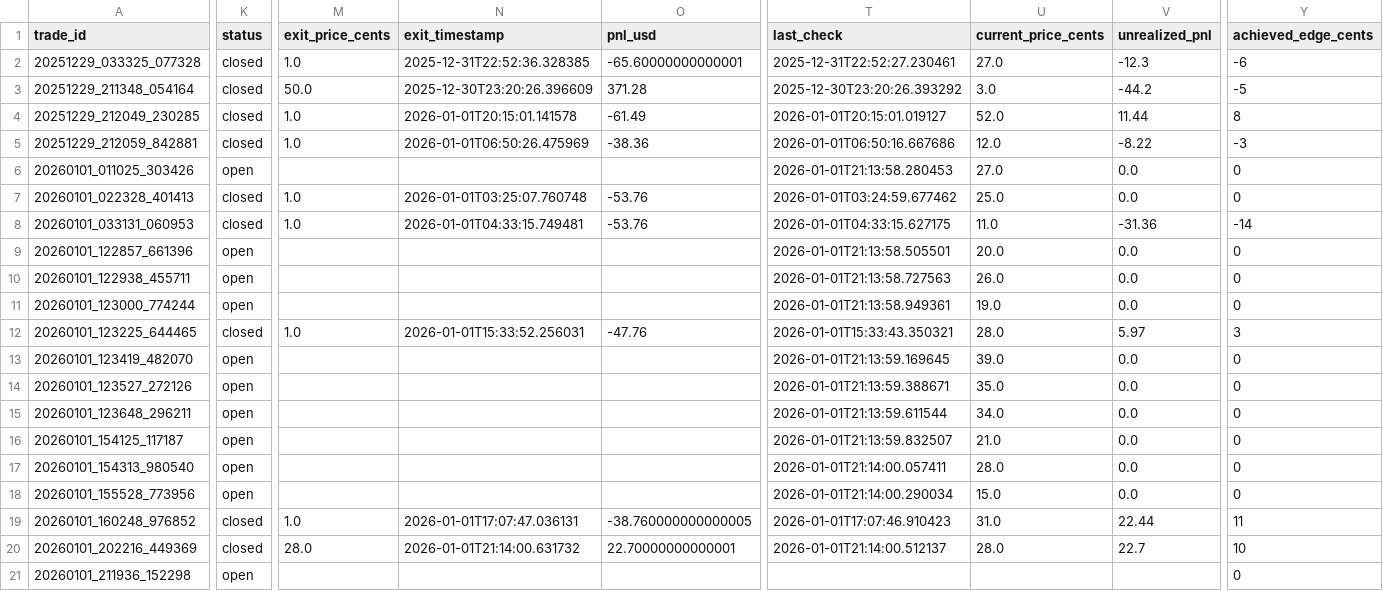
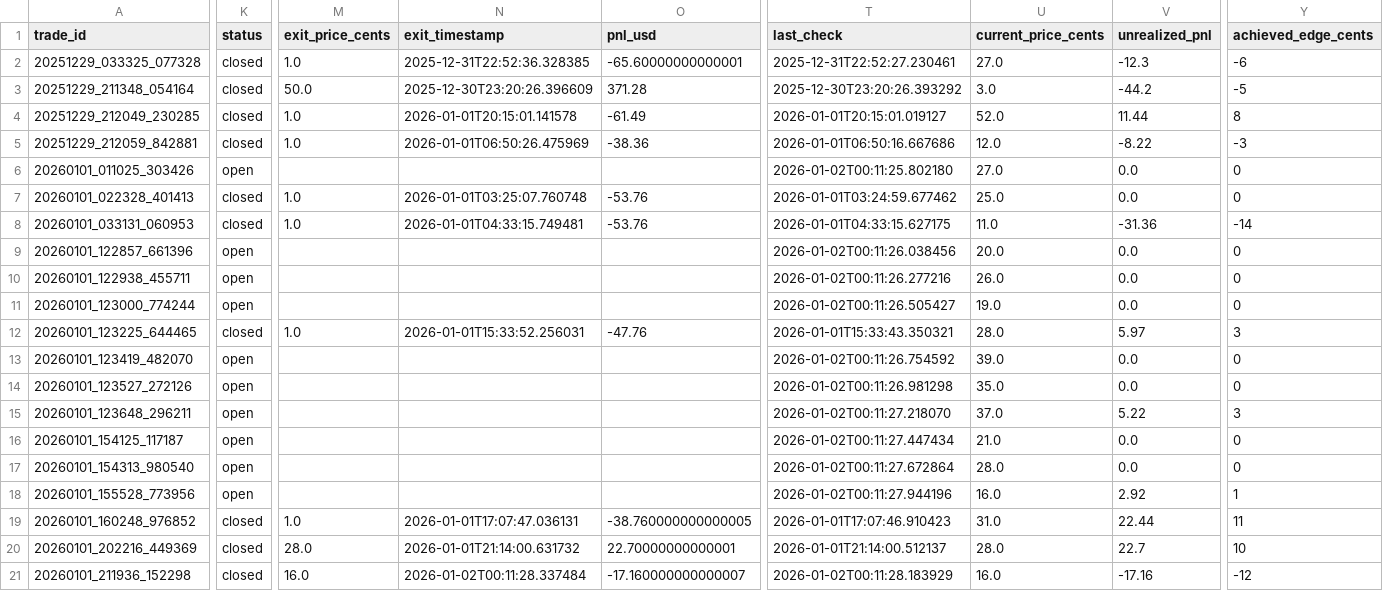
Before and after one commit to ChunTungZhuangLeo/moondev_follow, a CSV file: src/data/kalshiv2_live_1227/trades.csv, drawn as a sheet; only a part is shown, gaps mark what is left out; the diff covers the shown part only; the diff names each change by its address in the sheet, - before the commit and + after, or states it on an @@ line.

```diff
--- a/src/data/kalshiv2_live_1227/trades.csv
+++ b/src/data/kalshiv2_live_1227/trades.csv
-T6 (last_check): 2026-01-01T21:13:58.280453
+T6 (last_check): 2026-01-02T00:11:25.802180
-T9 (last_check): 2026-01-01T21:13:58.505501
+T9 (last_check): 2026-01-02T00:11:26.038456
-T10 (last_check): 2026-01-01T21:13:58.727563
+T10 (last_check): 2026-01-02T00:11:26.277216
-T11 (last_check): 2026-01-01T21:13:58.949361
+T11 (last_check): 2026-01-02T00:11:26.505427
-T13 (last_check): 2026-01-01T21:13:59.169645
+T13 (last_check): 2026-01-02T00:11:26.754592
-T14 (last_check): 2026-01-01T21:13:59.388671
+T14 (last_check): 2026-01-02T00:11:26.981298
-T15 (last_check): 2026-01-01T21:13:59.611544
+T15 (last_check): 2026-01-02T00:11:27.218070
-U15 (current_price_cents): 34.0
+U15 (current_price_cents): 37.0
-V15 (unrealized_pnl): 0.0
+V15 (unrealized_pnl): 5.22
-Y15 (achieved_edge_cents): 0
+Y15 (achieved_edge_cents): 3
-T16 (last_check): 2026-01-01T21:13:59.832507
+T16 (last_check): 2026-01-02T00:11:27.447434
-T17 (last_check): 2026-01-01T21:14:00.057411
+T17 (last_check): 2026-01-02T00:11:27.672864
-T18 (last_check): 2026-01-01T21:14:00.290034
+T18 (last_check): 2026-01-02T00:11:27.944196
-U18 (current_price_cents): 15.0
+U18 (current_price_cents): 16.0
-V18 (unrealized_pnl): 0.0
+V18 (unrealized_pnl): 2.92
-Y18 (achieved_edge_cents): 0
+Y18 (achieved_edge_cents): 1
-K21 (status): open
+K21 (status): closed
-M21 (exit_price_cents): (empty)
+M21 (exit_price_cents): 16.0
-N21 (exit_timestamp): (empty)
+N21 (exit_timestamp): 2026-01-02T00:11:28.337484
-O21 (pnl_usd): (empty)
+O21 (pnl_usd): -17.160000000000007
-T21 (last_check): (empty)
+T21 (last_check): 2026-01-02T00:11:28.183929
-U21 (current_price_cents): (empty)
+U21 (current_price_cents): 16.0
-V21 (unrealized_pnl): (empty)
+V21 (unrealized_pnl): -17.16
-Y21 (achieved_edge_cents): 0
+Y21 (achieved_edge_cents): -12
```
Also changed, not shown: 1 added row and 10 edited cells elsewhere in this file, src/data/kalshiv2_live_1227/markets.csv, src/data/kalshiv2_live_1227/price_history.csv.
